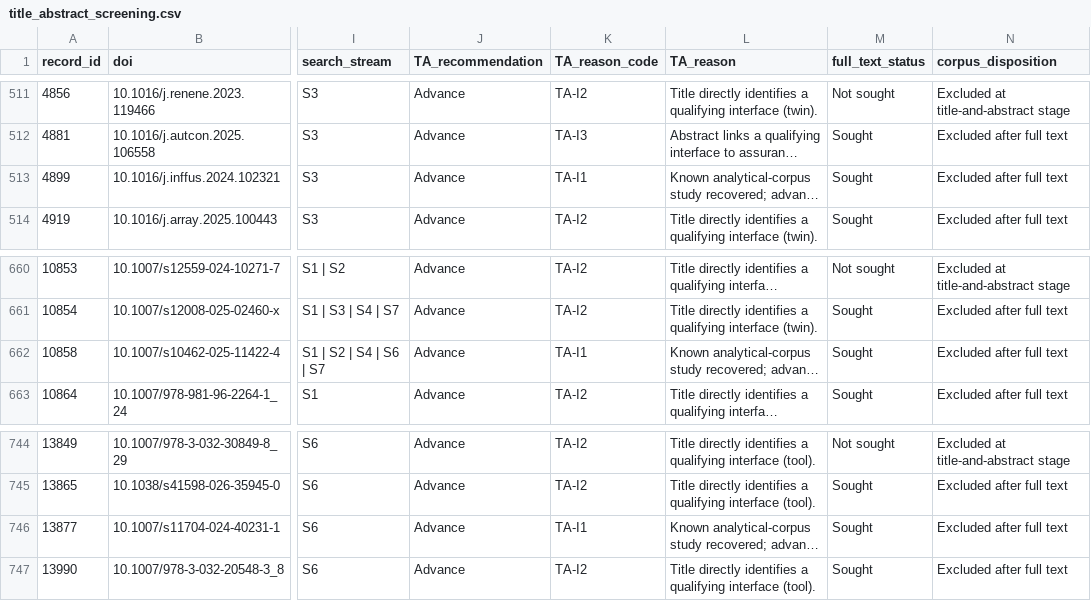
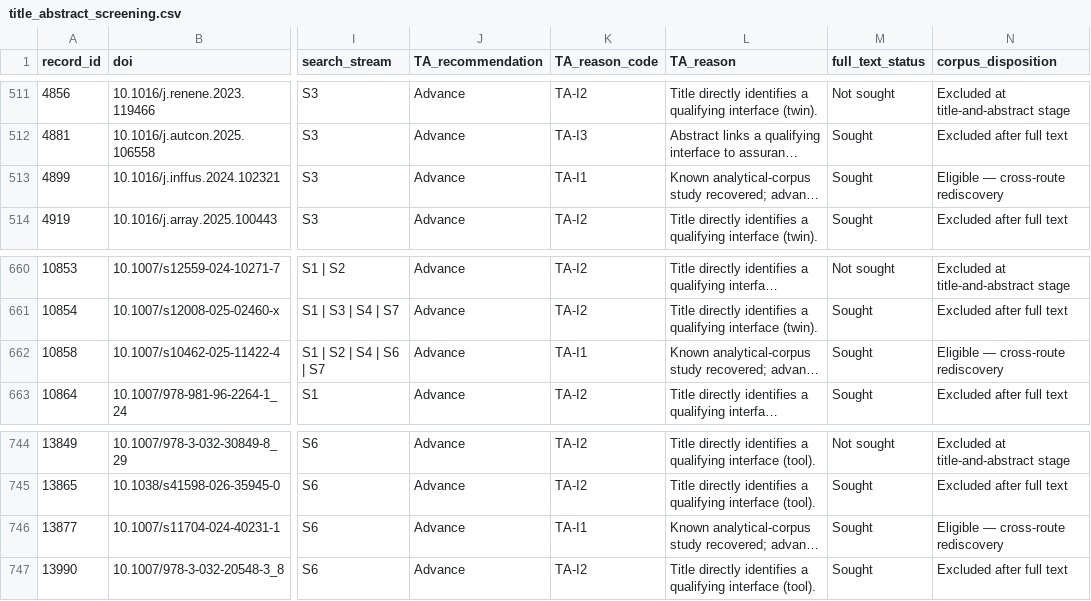
Before and after one commit to tharcissustb/trustworthy-orchestration-review, a CSV file: data/title_abstract_screening.csv, drawn as a sheet; only a part is shown, gaps mark what is left out; long unchanged cells end in …; the diff covers the shown part only; the diff names each change by its address in the sheet, - before the commit and + after, or states it on an @@ line.

```diff
--- a/data/title_abstract_screening.csv
+++ b/data/title_abstract_screening.csv
-N513 (corpus_disposition): Excluded after full text
+N513 (corpus_disposition): Eligible — cross-route rediscovery
-N662 (corpus_disposition): Excluded after full text
+N662 (corpus_disposition): Eligible — cross-route rediscovery
-N746 (corpus_disposition): Excluded after full text
+N746 (corpus_disposition): Eligible — cross-route rediscovery
```
Also changed, not shown: 7 edited cells elsewhere in this file, data/evidence_map.csv, data/full_text_screening.csv, 12 other files.
